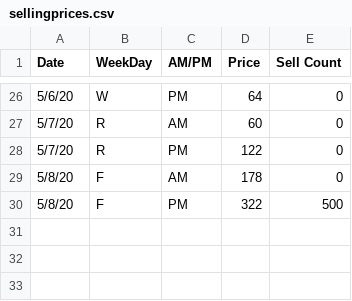
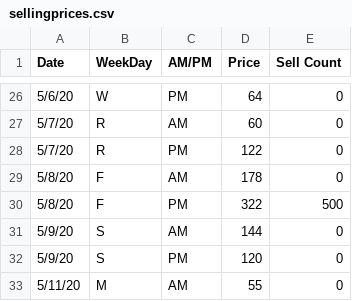
Before and after one commit to charlierosec/animalcrossingresearch, a CSV file: StalkMarket/sellingprices.csv, drawn as a sheet; only a part is shown, gaps mark what is left out; the diff names each change by its address in the sheet, - before the commit and + after, or states it on an @@ line.

Commit message:
Adding data points

```diff
--- a/StalkMarket/sellingprices.csv
+++ b/StalkMarket/sellingprices.csv
+row 31: 5/9/20 | S | AM | 144 | 0
+row 32: 5/9/20 | S | PM | 120 | 0
+row 33: 5/11/20 | M | AM | 55 | 0
```
Also changed, not shown: 1 other file.
